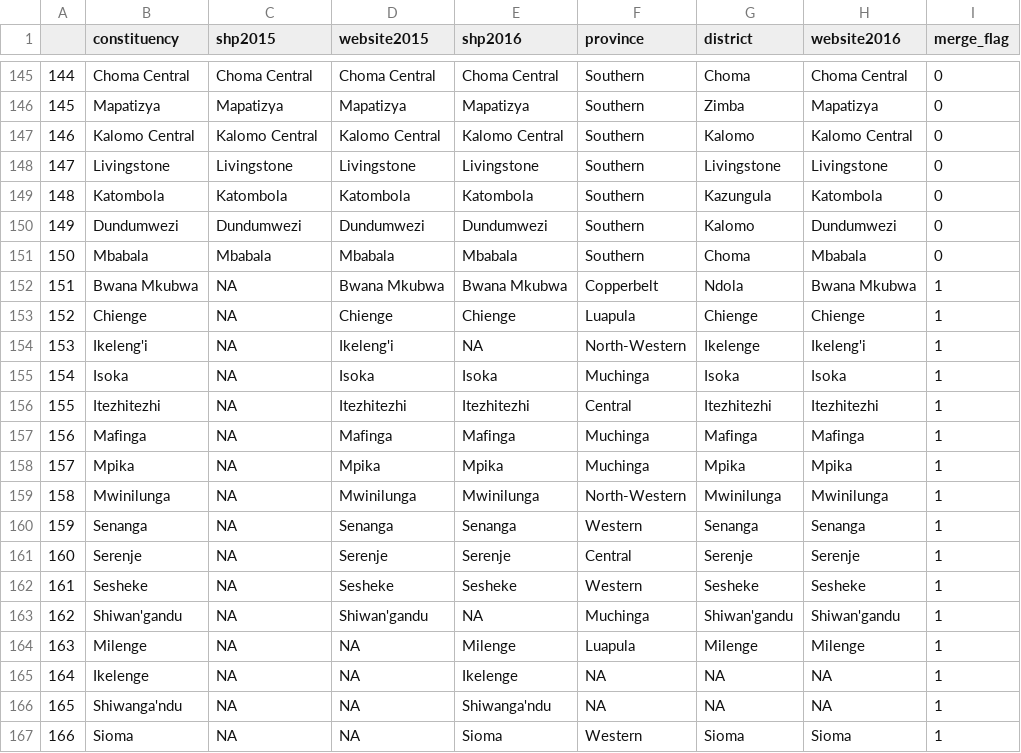
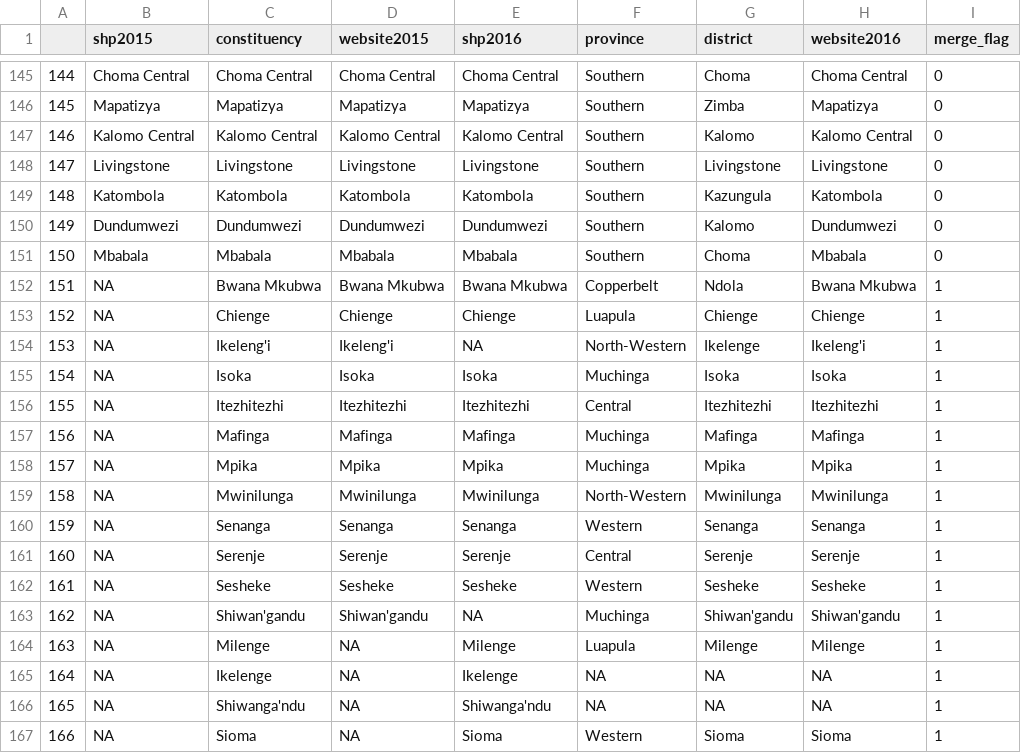
Before and after one commit to tessam30/Zambia, a CSV file: processeddata/cst_crosswalk.csv, drawn as a sheet; only a part is shown, gaps mark what is left out; the diff covers the shown part only.

```diff
--- a/processeddata/cst_crosswalk.csv
+++ b/processeddata/cst_crosswalk.csv
@@ -1 +1 @@
-"","constituency","shp2015","website2015","shp2016","province","district","website2016","merge_flag"
+"","shp2015","constituency","website2015","shp2016","province","district","website2016","merge_flag"
@@ -151,17 +151,17 @@
 "150","Mbabala","Mbabala","Mbabala","Mbabala","Southern","Choma","Mbabala",0
-"151","Bwana Mkubwa",NA,"Bwana Mkubwa","Bwana Mkubwa","Copperbelt","Ndola","Bwana Mkubwa",1
-"152","Chienge",NA,"Chienge","Chienge","Luapula","Chienge","Chienge",1
-"153","Ikeleng'i",NA,"Ikeleng'i",NA,"North-Western","Ikelenge","Ikeleng'i",1
-"154","Isoka",NA,"Isoka","Isoka","Muchinga","Isoka","Isoka",1
-"155","Itezhitezhi",NA,"Itezhitezhi","Itezhitezhi","Central","Itezhitezhi","Itezhitezhi",1
-"156","Mafinga",NA,"Mafinga","Mafinga","Muchinga","Mafinga","Mafinga",1
-"157","Mpika",NA,"Mpika","Mpika","Muchinga","Mpika","Mpika",1
-"158","Mwinilunga",NA,"Mwinilunga","Mwinilunga","North-Western","Mwinilunga","Mwinilunga",1
-"159","Senanga",NA,"Senanga","Senanga","Western","Senanga","Senanga",1
-"160","Serenje",NA,"Serenje","Serenje","Central","Serenje","Serenje",1
-"161","Sesheke",NA,"Sesheke","Sesheke","Western","Sesheke","Sesheke",1
-"162","Shiwan'gandu",NA,"Shiwan'gandu",NA,"Muchinga","Shiwan'gandu","Shiwan'gandu",1
-"163","Milenge",NA,NA,"Milenge","Luapula","Milenge","Milenge",1
-"164","Ikelenge",NA,NA,"Ikelenge",NA,NA,NA,1
-"165","Shiwanga'ndu",NA,NA,"Shiwanga'ndu",NA,NA,NA,1
-"166","Sioma",NA,NA,"Sioma","Western","Sioma","Sioma",1
+"151",NA,"Bwana Mkubwa","Bwana Mkubwa","Bwana Mkubwa","Copperbelt","Ndola","Bwana Mkubwa",1
+"152",NA,"Chienge","Chienge","Chienge","Luapula","Chienge","Chienge",1
+"153",NA,"Ikeleng'i","Ikeleng'i",NA,"North-Western","Ikelenge","Ikeleng'i",1
+"154",NA,"Isoka","Isoka","Isoka","Muchinga","Isoka","Isoka",1
+"155",NA,"Itezhitezhi","Itezhitezhi","Itezhitezhi","Central","Itezhitezhi","Itezhitezhi",1
+"156",NA,"Mafinga","Mafinga","Mafinga","Muchinga","Mafinga","Mafinga",1
+"157",NA,"Mpika","Mpika","Mpika","Muchinga","Mpika","Mpika",1
+"158",NA,"Mwinilunga","Mwinilunga","Mwinilunga","North-Western","Mwinilunga","Mwinilunga",1
+"159",NA,"Senanga","Senanga","Senanga","Western","Senanga","Senanga",1
+"160",NA,"Serenje","Serenje","Serenje","Central","Serenje","Serenje",1
+"161",NA,"Sesheke","Sesheke","Sesheke","Western","Sesheke","Sesheke",1
+"162",NA,"Shiwan'gandu","Shiwan'gandu",NA,"Muchinga","Shiwan'gandu","Shiwan'gandu",1
+"163",NA,"Milenge",NA,"Milenge","Luapula","Milenge","Milenge",1
+"164",NA,"Ikelenge",NA,"Ikelenge",NA,NA,NA,1
+"165",NA,"Shiwanga'ndu",NA,"Shiwanga'ndu",NA,NA,NA,1
+"166",NA,"Sioma",NA,"Sioma","Western","Sioma","Sioma",1
```
Also changed, not shown: 22 edited cells elsewhere in this file, processeddata/cst150_crosswalk.csv, processeddata/cst156_crosswalk.csv.
